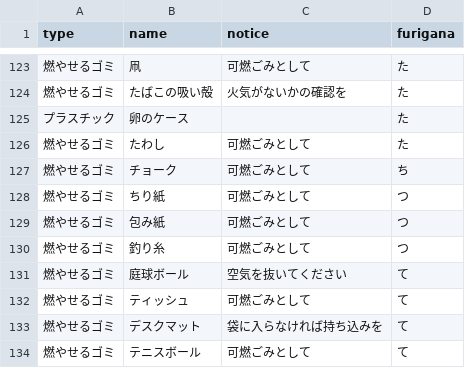
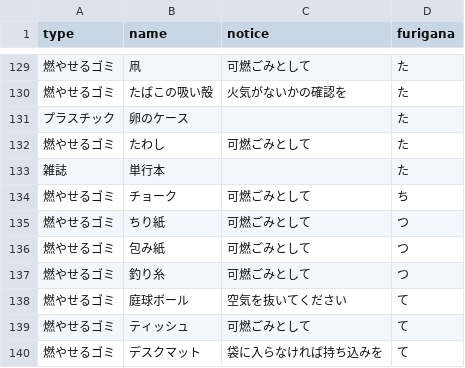
Before and after one commit to tokushima5374/kitajimatyo, a CSV file: data/target.csv, drawn as a sheet; only a part is shown, gaps mark what is left out; the shorter side is filled out with more unchanged rows; the diff covers the shown part only; the diff names each change by its address in the sheet, - before the commit and + after, or states it on an @@ line.

```diff
--- a/data/target.csv
+++ b/data/target.csv
+row 133: 雑誌 | 単行本 |  | た
```
Also changed, not shown: 6 added rows elsewhere in this file.
